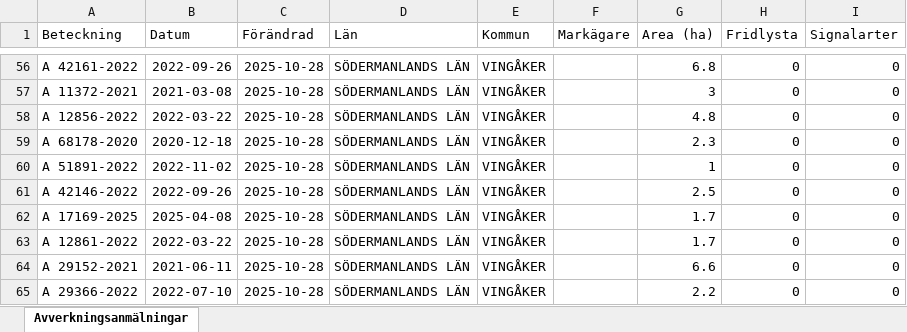
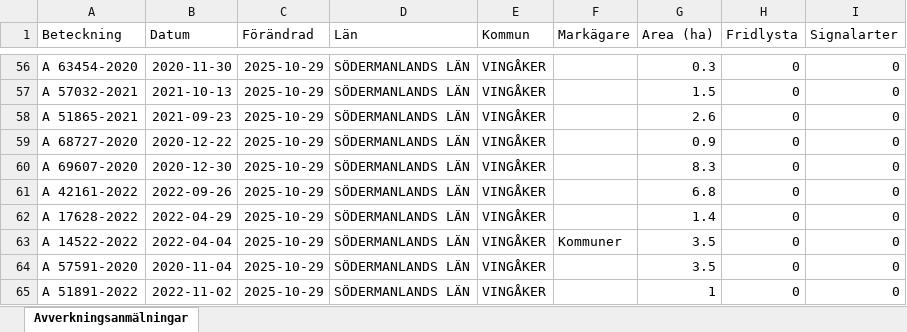
Before and after one commit to klasma/Logging_0428, an Excel workbook: Översikt VINGÅKER.xlsx, sheet Avverkningsanmälningar, drawn as a sheet; only a part is shown, gaps mark what is left out; values as stored, in another font and other column widths than the file's, no borders; the diff covers the shown part only; the diff names each change by its address in the sheet, - before the commit and + after, or states it on an @@ line.

```diff
--- a/Översikt VINGÅKER.xlsx (sheet Avverkningsanmälningar)
+++ b/Översikt VINGÅKER.xlsx (sheet Avverkningsanmälningar)
-A56 (Beteckning): A 42161-2022
+A56 (Beteckning): A 63454-2020
-B56 (Datum): 2022-09-26
+B56 (Datum): 2020-11-30
-C56:C65 (Förändrad): 2025-10-28
+C56:C65 (Förändrad): 2025-10-29
-G56 (Area (ha)): 6.8
+G56 (Area (ha)): 0.3
-A57 (Beteckning): A 11372-2021
+A57 (Beteckning): A 57032-2021
-B57 (Datum): 2021-03-08
+B57 (Datum): 2021-10-13
-G57 (Area (ha)): 3
+G57 (Area (ha)): 1.5
-A58 (Beteckning): A 12856-2022
+A58 (Beteckning): A 51865-2021
-B58 (Datum): 2022-03-22
+B58 (Datum): 2021-09-23
-G58 (Area (ha)): 4.8
+G58 (Area (ha)): 2.6
-A59 (Beteckning): A 68178-2020
+A59 (Beteckning): A 68727-2020
-B59 (Datum): 2020-12-18
+B59 (Datum): 2020-12-22
-G59 (Area (ha)): 2.3
+G59 (Area (ha)): 0.9
-A60 (Beteckning): A 51891-2022
+A60 (Beteckning): A 69607-2020
-B60 (Datum): 2022-11-02
+B60 (Datum): 2020-12-30
-G60 (Area (ha)): 1
+G60 (Area (ha)): 8.3
-A61 (Beteckning): A 42146-2022
+A61 (Beteckning): A 42161-2022
-G61 (Area (ha)): 2.5
+G61 (Area (ha)): 6.8
-A62 (Beteckning): A 17169-2025
+A62 (Beteckning): A 17628-2022
-B62 (Datum): 2025-04-08
+B62 (Datum): 2022-04-29
-G62 (Area (ha)): 1.7
+G62 (Area (ha)): 1.4
-A63 (Beteckning): A 12861-2022
+A63 (Beteckning): A 14522-2022
-B63 (Datum): 2022-03-22
+B63 (Datum): 2022-04-04
-F63 (Markägare): (empty)
+F63 (Markägare): Kommuner
-G63 (Area (ha)): 1.7
+G63 (Area (ha)): 3.5
-A64 (Beteckning): A 29152-2021
+A64 (Beteckning): A 57591-2020
-B64 (Datum): 2021-06-11
+B64 (Datum): 2020-11-04
-G64 (Area (ha)): 6.6
+G64 (Area (ha)): 3.5
-A65 (Beteckning): A 29366-2022
+A65 (Beteckning): A 51891-2022
-B65 (Datum): 2022-07-10
+B65 (Datum): 2022-11-02
-G65 (Area (ha)): 2.2
+G65 (Area (ha)): 1
```
Also changed, not shown: 1017 edited cells elsewhere in this sheet, artfynd/A 13073-2023 artfynd.xlsx, artfynd/A 24223-2021 artfynd.xlsx, 53 other files.
